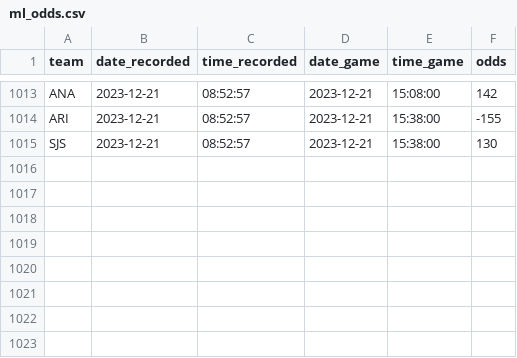
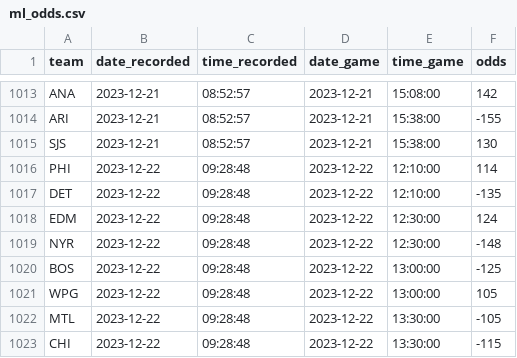
Before and after one commit to michalekb11/NHL-expected-goals, a CSV file: data/daily/odds/ml_odds.csv, drawn as a sheet; only a part is shown, gaps mark what is left out; the diff names each change by its address in the sheet, - before the commit and + after, or states it on an @@ line.

```diff
--- a/data/daily/odds/ml_odds.csv
+++ b/data/daily/odds/ml_odds.csv
+row 1016: PHI | 2023-12-22 | 09:28:48 | 2023-12-22 | 12:10:00 | 114
+row 1017: DET | 2023-12-22 | 09:28:48 | 2023-12-22 | 12:10:00 | -135
+row 1018: EDM | 2023-12-22 | 09:28:48 | 2023-12-22 | 12:30:00 | 124
+row 1019: NYR | 2023-12-22 | 09:28:48 | 2023-12-22 | 12:30:00 | -148
+row 1020: BOS | 2023-12-22 | 09:28:48 | 2023-12-22 | 13:00:00 | -125
+row 1021: WPG | 2023-12-22 | 09:28:48 | 2023-12-22 | 13:00:00 | 105
+row 1022: MTL | 2023-12-22 | 09:28:48 | 2023-12-22 | 13:30:00 | -105
+row 1023: CHI | 2023-12-22 | 09:28:48 | 2023-12-22 | 13:30:00 | -115
```
Also changed, not shown: data/daily/DF_projected_goalies.csv, data/daily/odds/60min_odds.csv, 5 other files.
